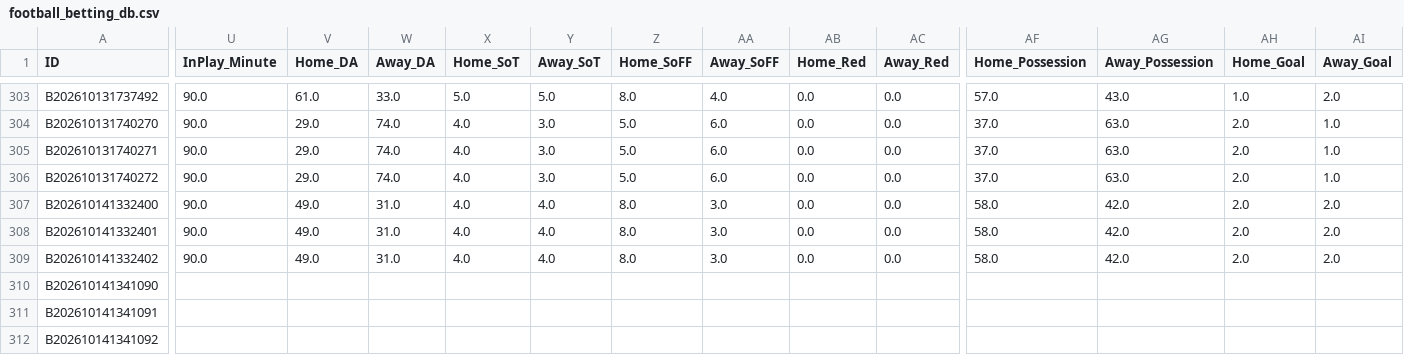
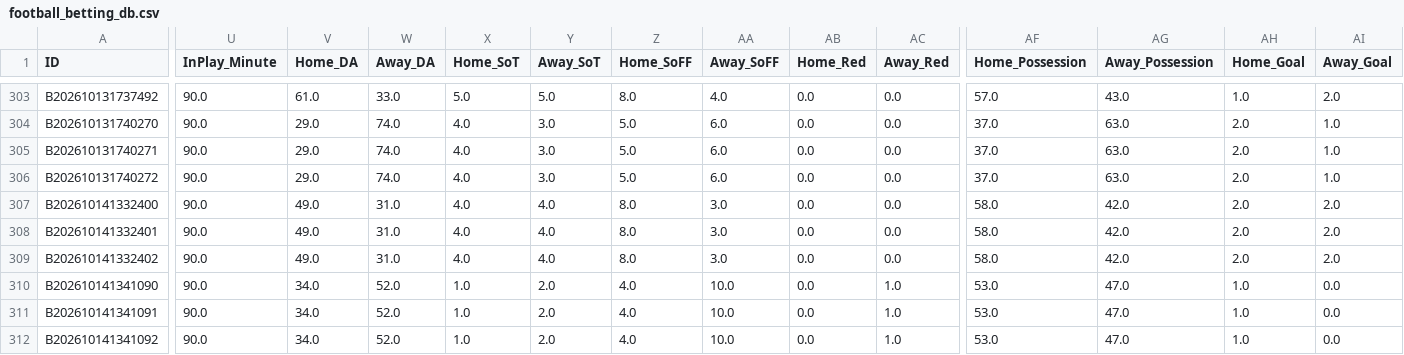
Before and after one commit to tipsme98/FB-app, a CSV file: football_betting_db.csv, drawn as a sheet; only a part is shown, gaps mark what is left out; the diff covers the shown part only; the diff names each change by its address in the sheet, - before the commit and + after, or states it on an @@ line.

Commit message:
Auto-update football_betting_db.csv via Streamlit App [2026-10-14 13:41:35]

```diff
--- a/football_betting_db.csv
+++ b/football_betting_db.csv
-U310:U312 (InPlay_Minute): (empty)
+U310:U312 (InPlay_Minute): 90.0
-V310:V312 (Home_DA): (empty)
+V310:V312 (Home_DA): 34.0
-W310:W312 (Away_DA): (empty)
+W310:W312 (Away_DA): 52.0
-X310:X312 (Home_SoT): (empty)
+X310:X312 (Home_SoT): 1.0
-Y310:Y312 (Away_SoT): (empty)
+Y310:Y312 (Away_SoT): 2.0
-Z310:Z312 (Home_SoFF): (empty)
+Z310:Z312 (Home_SoFF): 4.0
-AA310:AA312 (Away_SoFF): (empty)
+AA310:AA312 (Away_SoFF): 10.0
-AB310:AB312 (Home_Red): (empty)
+AB310:AB312 (Home_Red): 0.0
-AC310:AC312 (Away_Red): (empty)
+AC310:AC312 (Away_Red): 1.0
-AF310:AF312 (Home_Possession): (empty)
+AF310:AF312 (Home_Possession): 53.0
-AG310:AG312 (Away_Possession): (empty)
+AG310:AG312 (Away_Possession): 47.0
-AH310:AH312 (Home_Goal): (empty)
+AH310:AH312 (Home_Goal): 1.0
-AI310:AI312 (Away_Goal): (empty)
+AI310:AI312 (Away_Goal): 0.0
```
Also changed, not shown: 24 edited cells elsewhere in this file.
